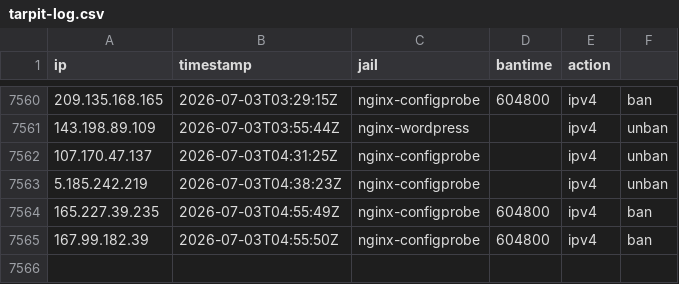
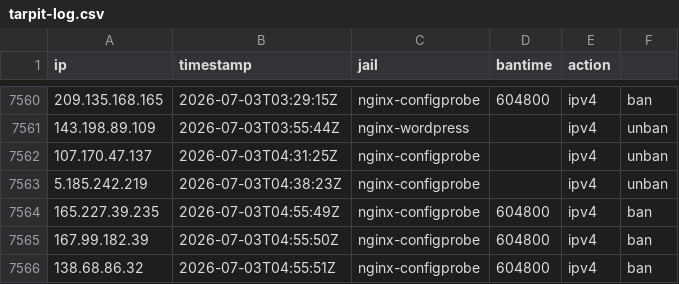
Before and after one commit to perrins-p/EDL, a CSV file: tarpit-log.csv, drawn as a sheet; only a part is shown, gaps mark what is left out; the diff names each change by its address in the sheet, - before the commit and + after, or states it on an @@ line.

Commit message:
ban 138.68.86.32 (nginx-configprobe, 604800s)

```diff
--- a/tarpit-log.csv
+++ b/tarpit-log.csv
+row 7566: 138.68.86.32 | 2026-07-03T04:55:51Z | nginx-configprobe | 604800 | ipv4 | ban
```
Also changed, not shown: 2 other files.
